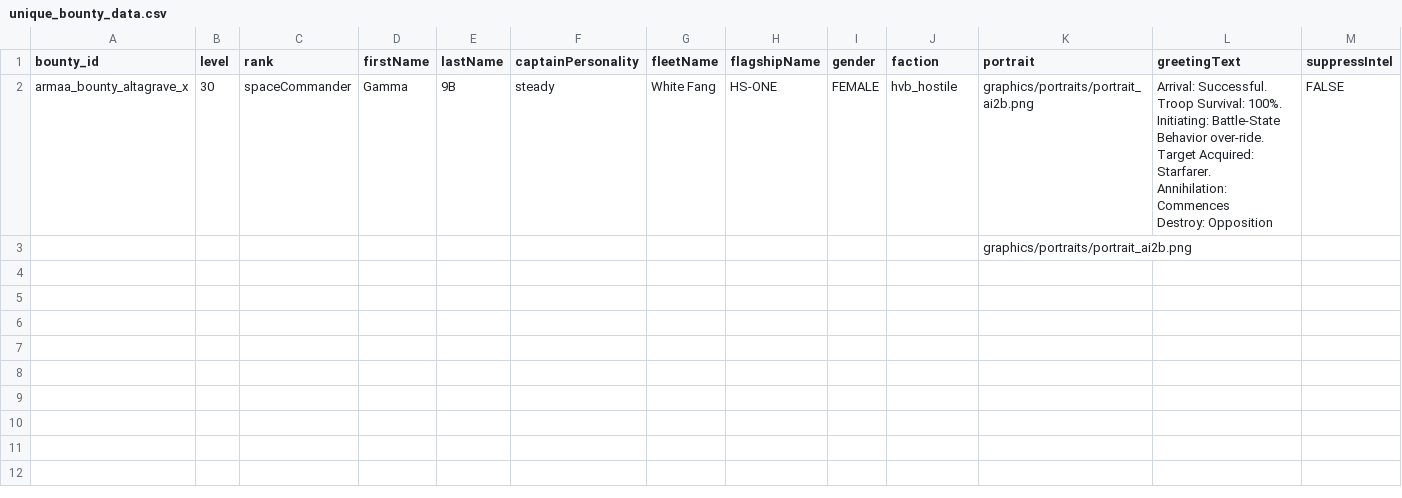
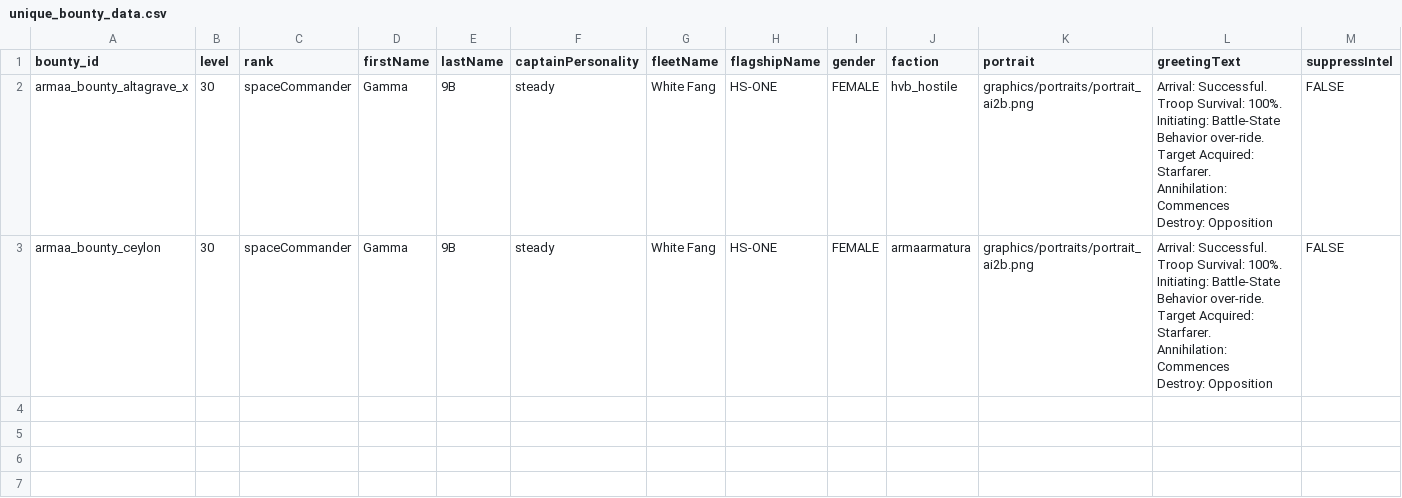
Before and after one commit to gomarz/SS-armaa, a CSV file: data/config/vayraBounties/unique_bounty_data.csv, drawn as a sheet; only a part is shown; the shorter side is filled out with more unchanged rows; removed rows and columns are numbered as before the commit, all else as after; rows hold the shown columns only; ↵ is a line break in a cell; the diff names each change by its address in the sheet, - before the commit and + after, or states it on an @@ line.

Commit message:
Ceylon HVB

```diff
--- a/data/config/vayraBounties/unique_bounty_data.csv
+++ b/data/config/vayraBounties/unique_bounty_data.csv
-row 3:  |  |  |  |  |  |  |  |  |  | graphics/portraits/portrait_ai2b.png
+row 3: armaa_bounty_ceylon | 30 | spaceCommander | Gamma | 9B | steady | White Fang | HS-ONE | FEMALE | armaarmatura | graphics/portraits/portrait_ai2b.png | Arrival: Successful. Troop Survival: 100%. ↵ Initiating: Battle-State Behavior over-ride. ↵ Target Acquired: Starfarer. ↵ Annihilation: Commences ↵ Destroy: Opposition | FALSE
```
Also changed, not shown: data/hullmods/hull_mods.csv, data/hulls/ship_data.csv, 9 other files.
